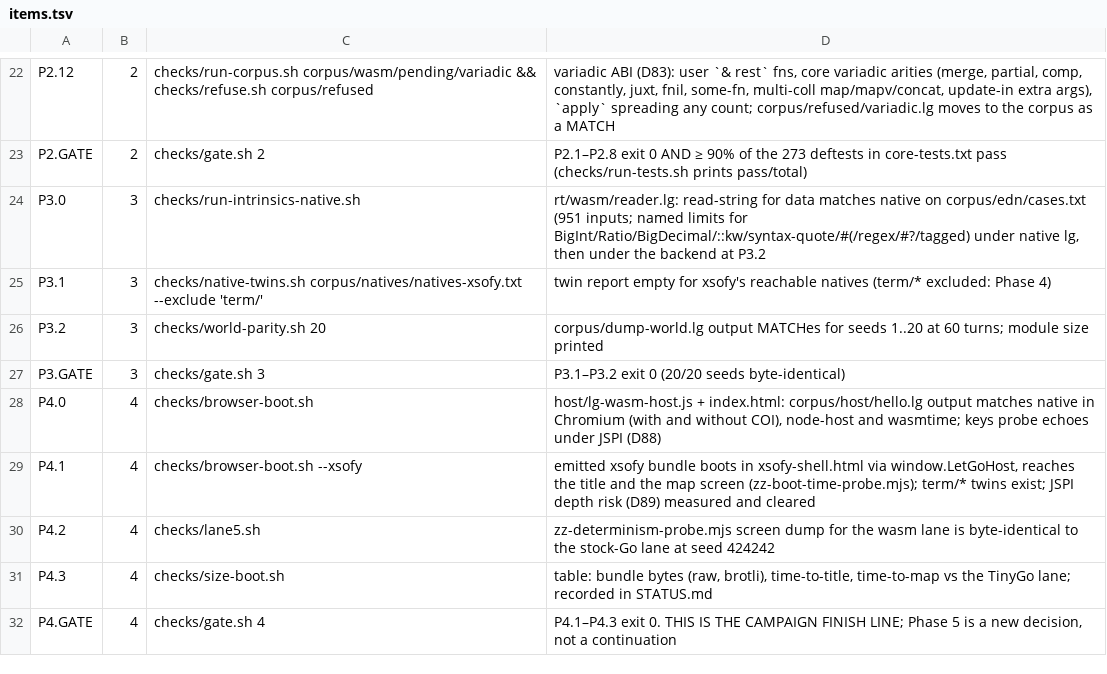
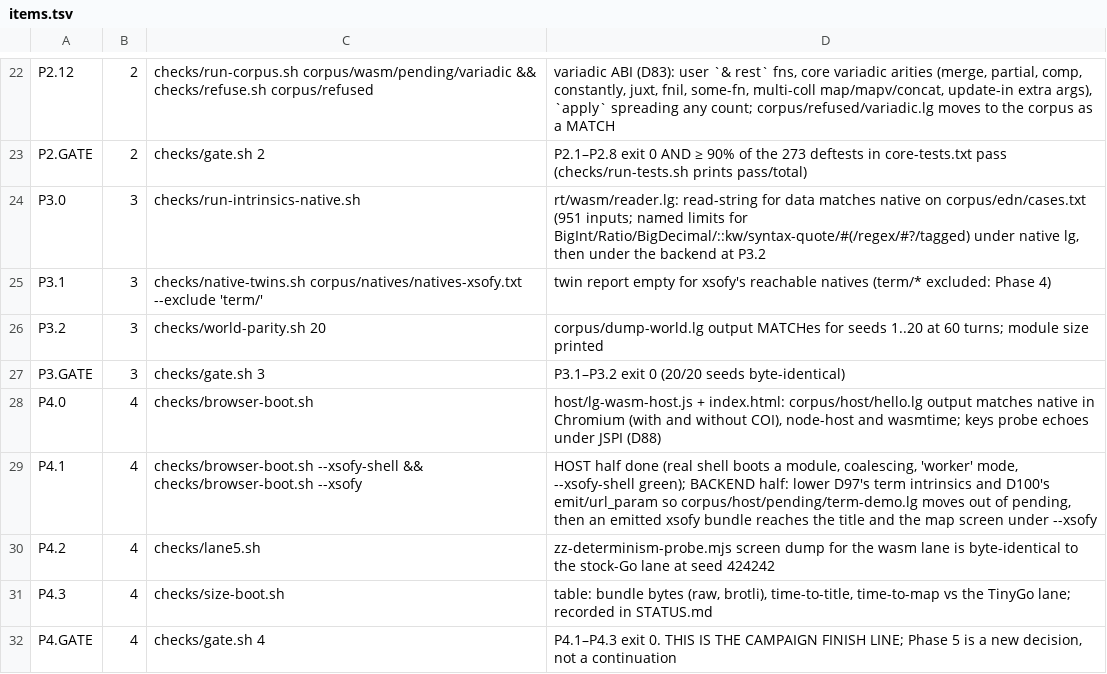
Before and after one commit to mparrett/let-go-wasmgc, a TSV file: checks/items.tsv, drawn as a sheet; only a part is shown, gaps mark what is left out.

```diff
--- a/checks/items.tsv
+++ b/checks/items.tsv
@@ -28,3 +28,3 @@ P3.GATE	3	checks/gate.sh 3	P3.1–P3.2 exit 0 (20/20 seeds byte-identical)
 P4.0	4	checks/browser-boot.sh	host/lg-wasm-host.js + index.html: corpus/host/hello.lg output matches native in Chromium (with and without COI), node-host and wasmtime; keys probe echoes under JSPI (D88)
-P4.1	4	checks/browser-boot.sh --xsofy	emitted xsofy bundle boots in xsofy-shell.html via window.LetGoHost, reaches the title and the map screen (zz-boot-time-probe.mjs); term/* twins exist; JSPI depth risk (D89) measured and cleared
+P4.1	4	checks/browser-boot.sh --xsofy-shell && checks/browser-boot.sh --xsofy	HOST half done (real shell boots a module, coalescing, 'worker' mode, --xsofy-shell green); BACKEND half: lower D97's term intrinsics and D100's emit/url_param so corpus/host/pending/term-demo.lg moves out of pending, then an emitted xsofy bundle reaches the title and the map screen under --xsofy
 P4.2	4	checks/lane5.sh	zz-determinism-probe.mjs screen dump for the wasm lane is byte-identical to the stock-Go lane at seed 424242
```
Also changed, not shown: 11 other files.
